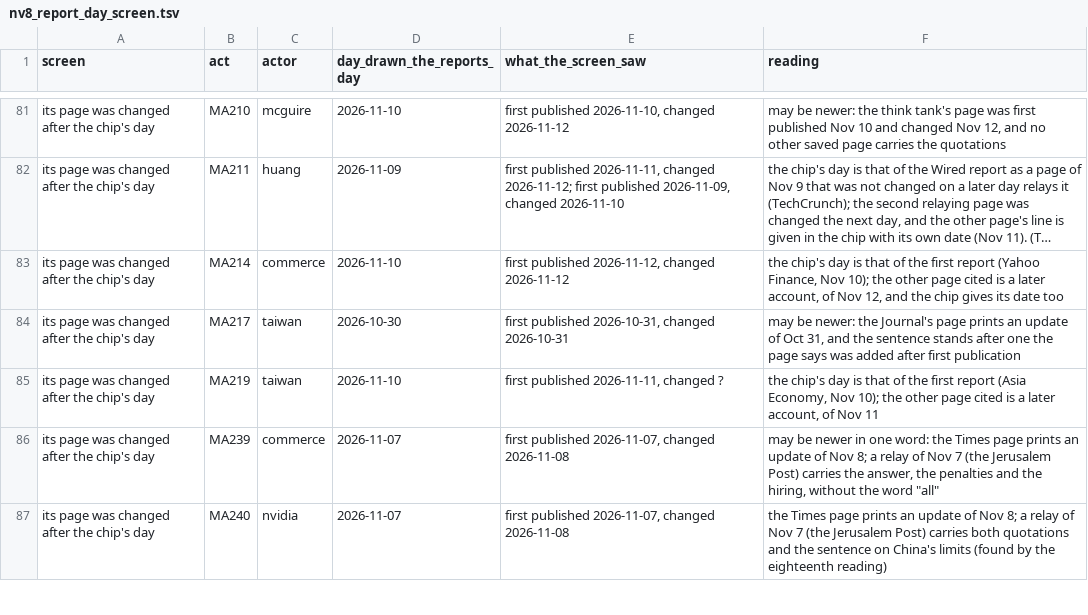
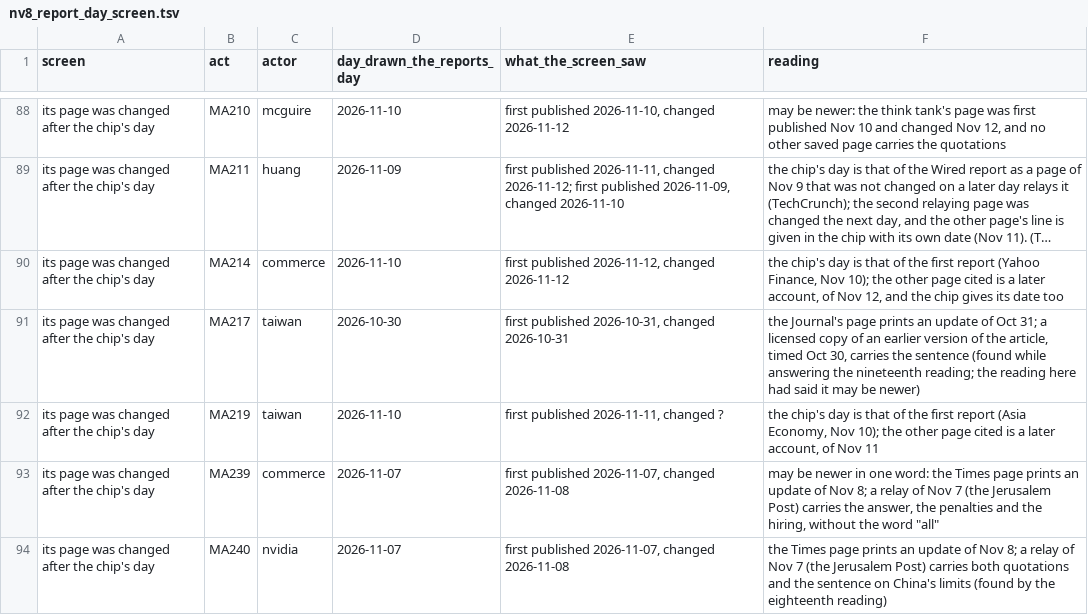
Before and after one commit to kevinnbass/huang-fifteen-days-mapped, a TSV file: research/nv8_report_day_screen.tsv, drawn as a sheet; only a part is shown, gaps mark what is left out; long unchanged cells end in …; addresses are those after the commit; the diff covers the shown part only; the diff names each change by its address in the sheet, - before the commit and + after, or states it on an @@ line.

```diff
--- a/research/nv8_report_day_screen.tsv
+++ b/research/nv8_report_day_screen.tsv
-F91 (reading): may be newer: the Journal's page prints an update of Oct 31, and the sentence stands after one the page says was added after first publication
+F91 (reading): the Journal's page prints an update of Oct 31; a licensed copy of an earlier version of the article, timed Oct 30, carries the sentence (found while answering the nineteenth reading; the reading here had said it may be newer)
```
Also changed, not shown: 9 added rows and 3 edited cells elsewhere in this file, research/nv8_lookup_counts.tsv, research/nv8_paraphrased_acts.tsv, 28 other files.
